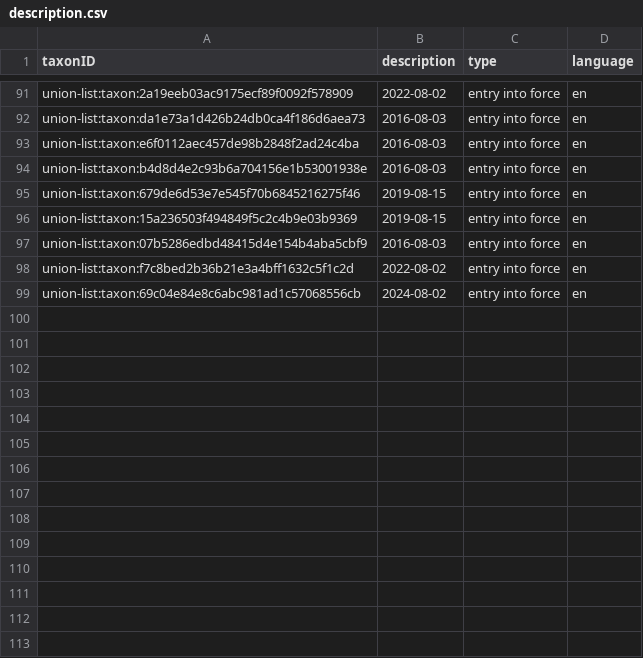
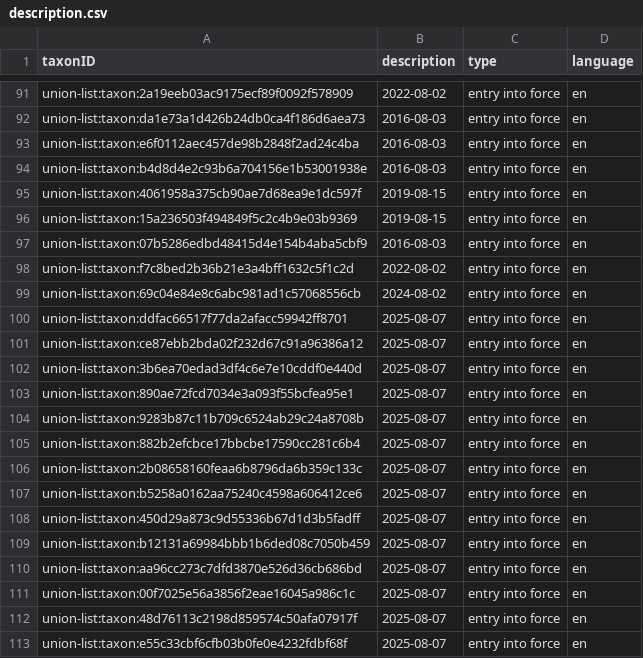
Before and after one commit to riparias/union-list, a CSV file: data/processed/description.csv, drawn as a sheet; only a part is shown, gaps mark what is left out; the diff covers the shown part only.

```diff
--- a/data/processed/description.csv
+++ b/data/processed/description.csv
@@ -94,3 +94,3 @@ union-list:taxon:e6f0112aec457de98b2848f2ad24c4ba,2016-08-03,entry into force,en
 union-list:taxon:b4d8d4e2c93b6a704156e1b53001938e,2016-08-03,entry into force,en
-union-list:taxon:679de6d53e7e545f70b6845216275f46,2019-08-15,entry into force,en
+union-list:taxon:4061958a375cb90ae7d68ea9e1dc597f,2019-08-15,entry into force,en
 union-list:taxon:15a236503f494849f5c2c4b9e03b9369,2019-08-15,entry into force,en
@@ -99 +99,15 @@ union-list:taxon:f7c8bed2b36b21e3a4bff1632c5f1c2d,2022-08-02,entry into force,en
 union-list:taxon:69c04e84e8c6abc981ad1c57068556cb,2024-08-02,entry into force,en
+union-list:taxon:ddfac66517f77da2afacc59942ff8701,2025-08-07,entry into force,en
+union-list:taxon:ce87ebb2bda02f232d67c91a96386a12,2025-08-07,entry into force,en
+union-list:taxon:3b6ea70edad3df4c6e7e10cddf0e440d,2025-08-07,entry into force,en
+union-list:taxon:890ae72fcd7034e3a093f55bcfea95e1,2025-08-07,entry into force,en
+union-list:taxon:9283b87c11b709c6524ab29c24a8708b,2025-08-07,entry into force,en
+union-list:taxon:882b2efcbce17bbcbe17590cc281c6b4,2025-08-07,entry into force,en
+union-list:taxon:2b08658160feaa6b8796da6b359c133c,2025-08-07,entry into force,en
+union-list:taxon:b5258a0162aa75240c4598a606412ce6,2025-08-07,entry into force,en
+union-list:taxon:450d29a873c9d55336b67d1d3b5fadff,2025-08-07,entry into force,en
+union-list:taxon:b12131a69984bbb1b6ded08c7050b459,2025-08-07,entry into force,en
+union-list:taxon:aa96cc273c7dfd3870e526d36cb686bd,2025-08-07,entry into force,en
+union-list:taxon:00f7025e56a3856f2eae16045a986c1c,2025-08-07,entry into force,en
+union-list:taxon:48d76113c2198d859574c50afa07917f,2025-08-07,entry into force,en
+union-list:taxon:e55c33cbf6cfb03b0fe0e4232fdbf68f,2025-08-07,entry into force,en
```
Also changed, not shown: 12 added rows and 2 edited cells elsewhere in this file, 2 other files.
